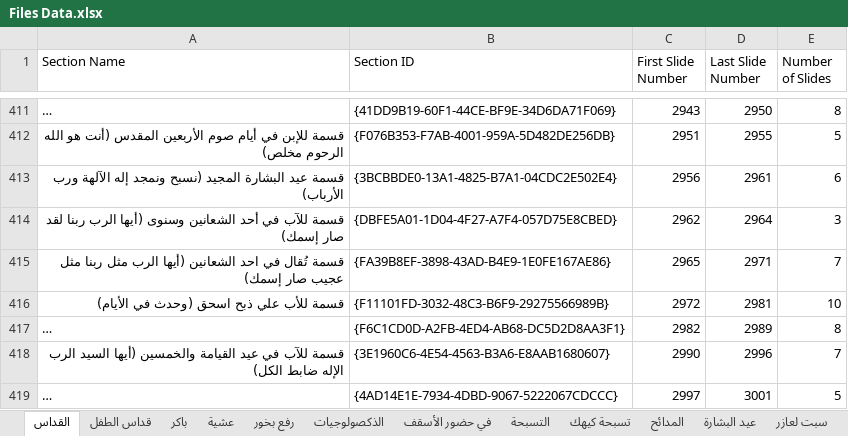
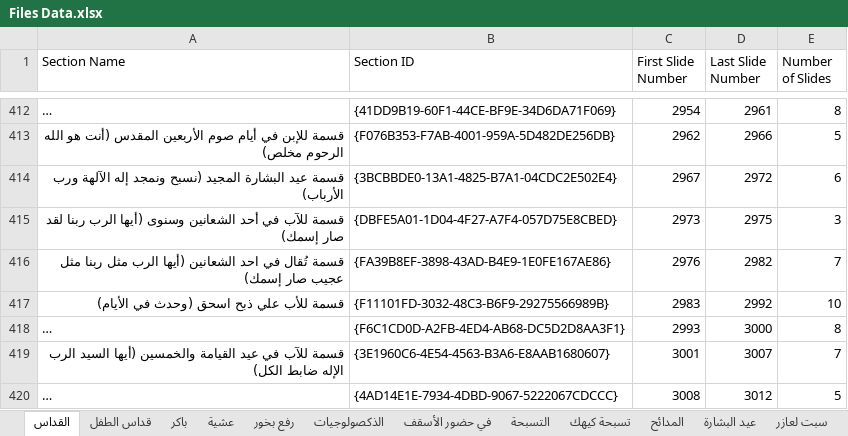
Before and after one commit to johnwassfy/St.Mary-Maadi-Liturgies, an Excel workbook: Files Data.xlsx, sheet القداس, drawn as a sheet; only a part is shown, gaps mark what is left out; long unchanged cells end in …; values as stored, in another font and other column widths than the file's, no borders; addresses are those after the commit; the diff covers the shown part only; the diff names each change by its address in the sheet, - before the commit and + after, or states it on an @@ line.

```diff
--- a/Files Data.xlsx (sheet القداس)
+++ b/Files Data.xlsx (sheet القداس)
-C412 (First Slide Number): 2943
+C412 (First Slide Number): 2954
-D412 (Last Slide Number): 2950
+D412 (Last Slide Number): 2961
-C413 (First Slide Number): 2951
+C413 (First Slide Number): 2962
-D413 (Last Slide Number): 2955
+D413 (Last Slide Number): 2966
-C414 (First Slide Number): 2956
+C414 (First Slide Number): 2967
-D414 (Last Slide Number): 2961
+D414 (Last Slide Number): 2972
-C415 (First Slide Number): 2962
+C415 (First Slide Number): 2973
-D415 (Last Slide Number): 2964
+D415 (Last Slide Number): 2975
-C416 (First Slide Number): 2965
+C416 (First Slide Number): 2976
-D416 (Last Slide Number): 2971
+D416 (Last Slide Number): 2982
-C417 (First Slide Number): 2972
+C417 (First Slide Number): 2983
-D417 (Last Slide Number): 2981
+D417 (Last Slide Number): 2992
-C418 (First Slide Number): 2982
+C418 (First Slide Number): 2993
-D418 (Last Slide Number): 2989
+D418 (Last Slide Number): 3000
-C419 (First Slide Number): 2990
+C419 (First Slide Number): 3001
-D419 (Last Slide Number): 2996
+D419 (Last Slide Number): 3007
-C420 (First Slide Number): 2997
+C420 (First Slide Number): 3008
-D420 (Last Slide Number): 3001
+D420 (Last Slide Number): 3012
```
Also changed, not shown: 5 added rows, 1 removed row and 166 edited cells elsewhere in this sheet, sheet رفع بخور, sheet المدائح, Tables.xlsx, 7 other files.
